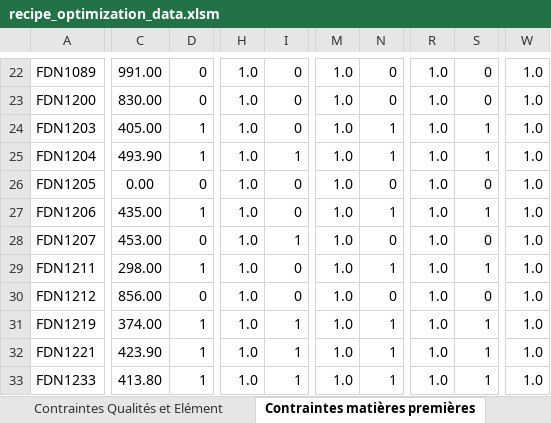
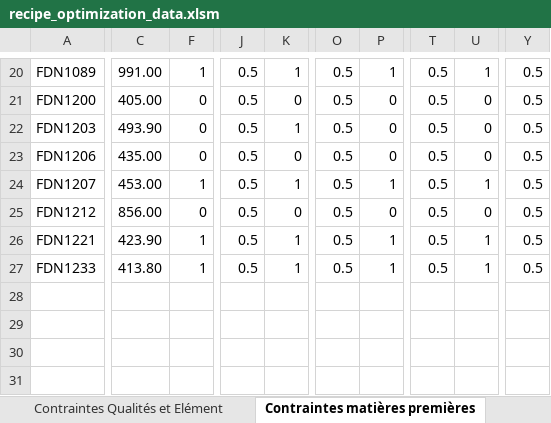
Before and after one commit to jobinhio/projets-data-science, an Excel workbook: projet/Optimisation/src/data/recipe_optimization_data.xlsm, sheet Contraintes matières premières, drawn as a sheet; only a part is shown, gaps mark what is left out; values as stored, in another font and other column widths than the file's, no borders; removed rows and columns are numbered as before the commit, all else as after; rows hold the shown columns only; the diff covers the shown part only; the diff names each change by its address in the sheet, - before the commit and + after, or states it on an @@ line.

```diff
--- a/projet/Optimisation/src/data/recipe_optimization_data.xlsm (sheet Contraintes matières premières)
+++ b/projet/Optimisation/src/data/recipe_optimization_data.xlsm (sheet Contraintes matières premières)
-column H, rows 22-24: all 1.0; rows 27-28: 1.0 | 1.0; row 30: 1.0; rows 32-33: 1.0 | 1.0
+column J, rows 20-27: all 0.5
-column M, rows 22-24: all 1.0; rows 27-28: 1.0 | 1.0; row 30: 1.0; rows 32-33: 1.0 | 1.0
+column O, rows 20-27: all 0.5
-column R, rows 22-24: all 1.0; rows 27-28: 1.0 | 1.0; row 30: 1.0; rows 32-33: 1.0 | 1.0
+column T, rows 20-27: all 0.5
-column W, rows 22-24: all 1.0; rows 27-28: 1.0 | 1.0; row 30: 1.0; rows 32-33: 1.0 | 1.0
+column Y, rows 20-27: all 0.5
-F20: 0
+F20: 1
-K20: 0
+K20: 1
-P20: 0
+P20: 1
-U20: 0
+U20: 1
-C21: 830.00
+C21: 405.00
-C22: 405.00
+C22: 493.90
-F22: 1
+F22: 0
-K22: 0
+K22: 1
-P22: 1
+P22: 0
-U22: 1
+U22: 0
-row 25: FDN1204 | 493.90 | 1 | 1.0 | 1 | 1.0 | 1 | 1.0 | 1 | 1.0
-row 26: FDN1205 | 0.00 | 0 | 1.0 | 0 | 1.0 | 0 | 1.0 | 0 | 1.0
-F23: 1
+F23: 0
-P23: 1
+P23: 0
-U23: 1
+U23: 0
-F24: 0
+F24: 1
-P24: 0
+P24: 1
-U24: 0
+U24: 1
-row 29: FDN1211 | 298.00 | 1 | 1.0 | 0 | 1.0 | 1 | 1.0 | 1 | 1.0
-row 31: FDN1219 | 374.00 | 1 | 1.0 | 1 | 1.0 | 1 | 1.0 | 1 | 1.0
```
Also changed, not shown: 2 removed rows and 25 edited cells elsewhere in this sheet, sheet Tableau matières premières, sheet Contraintes Qualités et Elément, projet/Optimisation/src/data/recipe_optimization_data2.xlsm, 20 other files.
